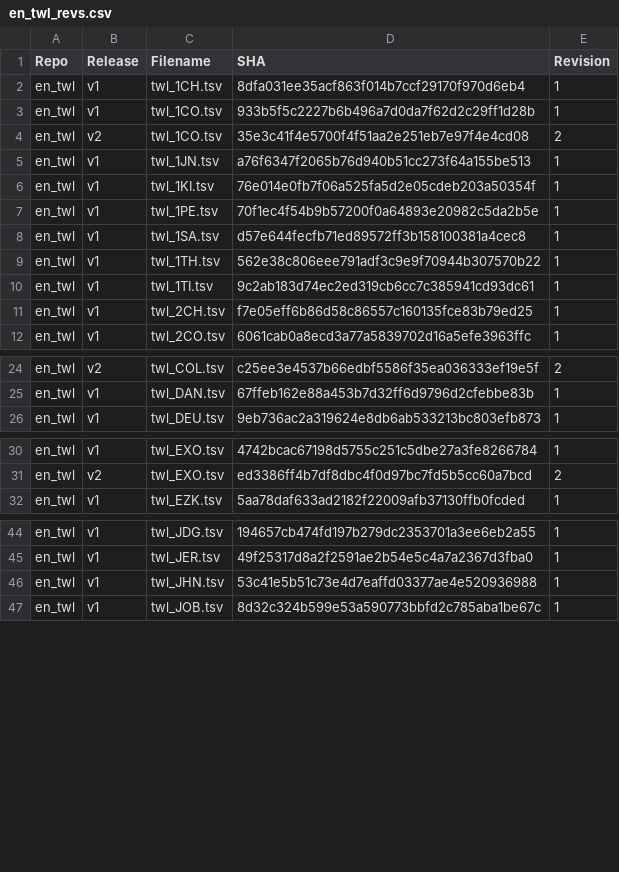
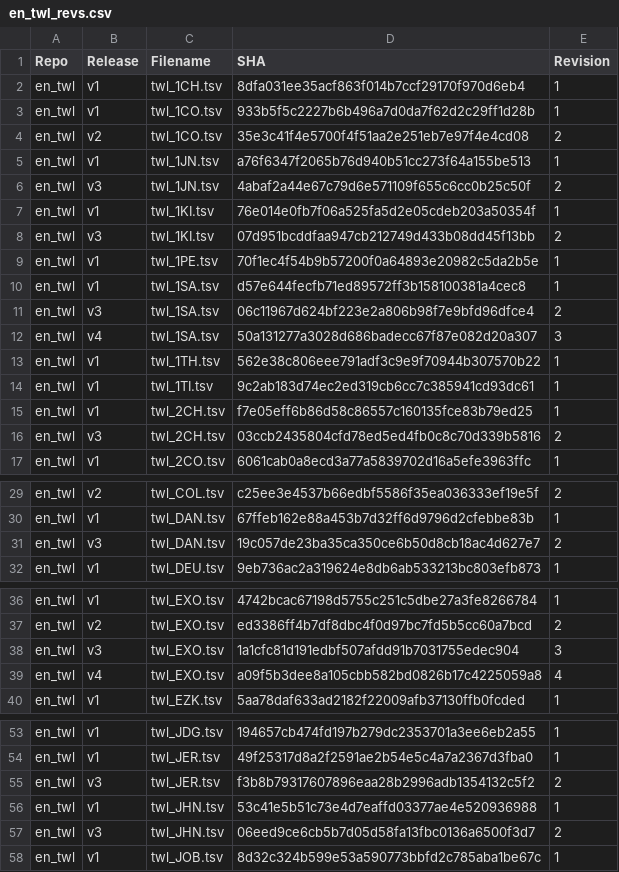
Before and after one commit to mandolyte/sha-versioning, a CSV file: en_twl_revs.csv, drawn as a sheet; only a part is shown, gaps mark what is left out; the diff covers the shown part only; the diff names each change by its address in the sheet, - before the commit and + after, or states it on an @@ line.

```diff
--- a/en_twl_revs.csv
+++ b/en_twl_revs.csv
+row 6: en_twl | v3 | twl_1JN.tsv | 4abaf2a44e67c79d6e571109f655c6cc0b25c50f | 2
+row 8: en_twl | v3 | twl_1KI.tsv | 07d951bcddfaa947cb212749d433b08dd45f13bb | 2
+row 11: en_twl | v3 | twl_1SA.tsv | 06c11967d624bf223e2a806b98f7e9bfd96dfce4 | 2
+row 12: en_twl | v4 | twl_1SA.tsv | 50a131277a3028d686badecc67f87e082d20a307 | 3
+row 16: en_twl | v3 | twl_2CH.tsv | 03ccb2435804cfd78ed5ed4fb0c8c70d339b5816 | 2
+row 31: en_twl | v3 | twl_DAN.tsv | 19c057de23ba35ca350ce6b50d8cb18ac4d627e7 | 2
+row 38: en_twl | v3 | twl_EXO.tsv | 1a1cfc81d191edbf507afdd91b7031755edec904 | 3
+row 39: en_twl | v4 | twl_EXO.tsv | a09f5b3dee8a105cbb582bd0826b17c4225059a8 | 4
+row 55: en_twl | v3 | twl_JER.tsv | f3b8b79317607896eaa28b2996adb1354132c5f2 | 2
+row 57: en_twl | v3 | twl_JHN.tsv | 06eed9ce6cb5b7d05d58fa13fbc0136a6500f3d7 | 2
```
Also changed, not shown: 8 added rows elsewhere in this file, 8 other files.
